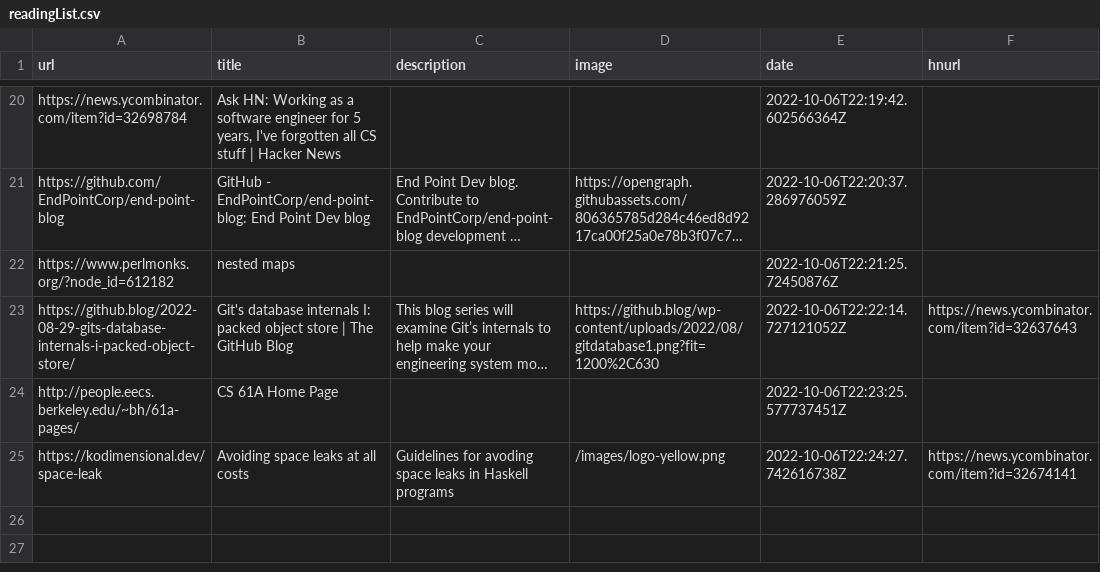
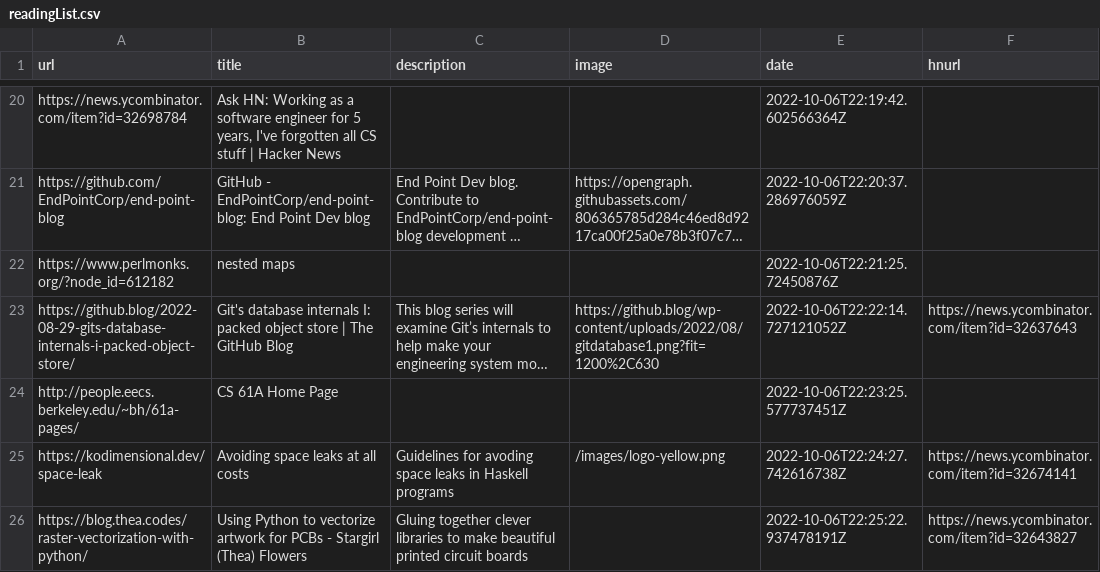
Before and after one commit to AdditionalMetal/readingList, a CSV file: readingList.csv, drawn as a sheet; only a part is shown, gaps mark what is left out; long unchanged cells end in ….

Commit message:
Automated reading list update on Thu Oct  6 22:25:22 UTC 2022

```diff
--- a/readingList.csv
+++ b/readingList.csv
@@ -25 +25,2 @@ http://people.eecs.berkeley.edu/~bh/61a-pages/,CS 61A Home Page,,,2022-10-06T22:
 https://kodimensional.dev/space-leak,Avoiding space leaks at all costs,Guidelines for avoding space leaks in Haskell programs,/images/logo-yellow.png,2022-10-06T22:24:27.742616738Z,https://news.ycombinator.com/item?id=32674141
+https://blog.thea.codes/raster-vectorization-with-python/,Using Python to vectorize artwork for PCBs - Stargirl (Thea) Flowers,Gluing together clever libraries to make beautiful printed circuit boards,,2022-10-06T22:25:22.937478191Z,https://news.ycombinator.com/item?id=32643827
```
